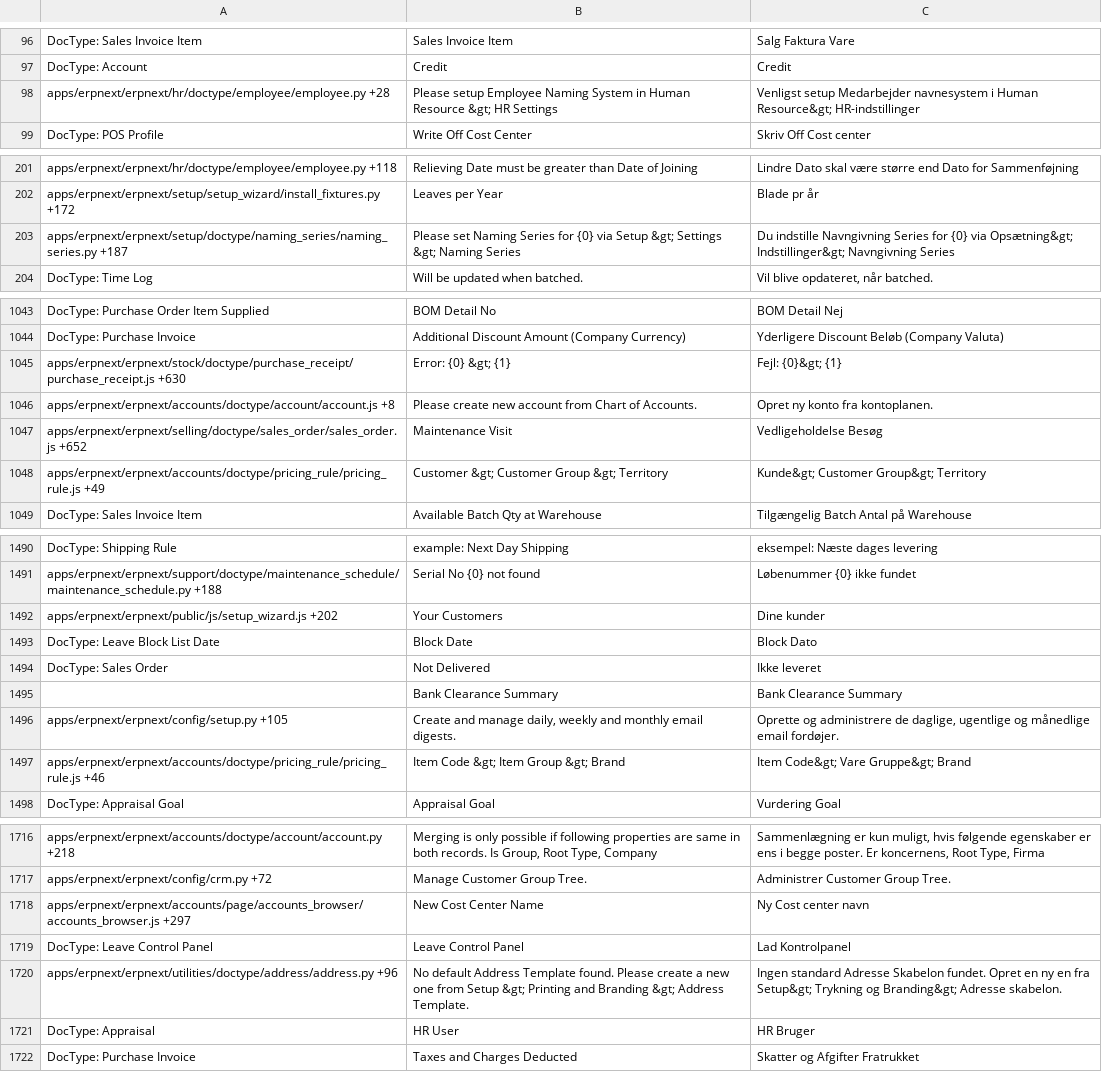
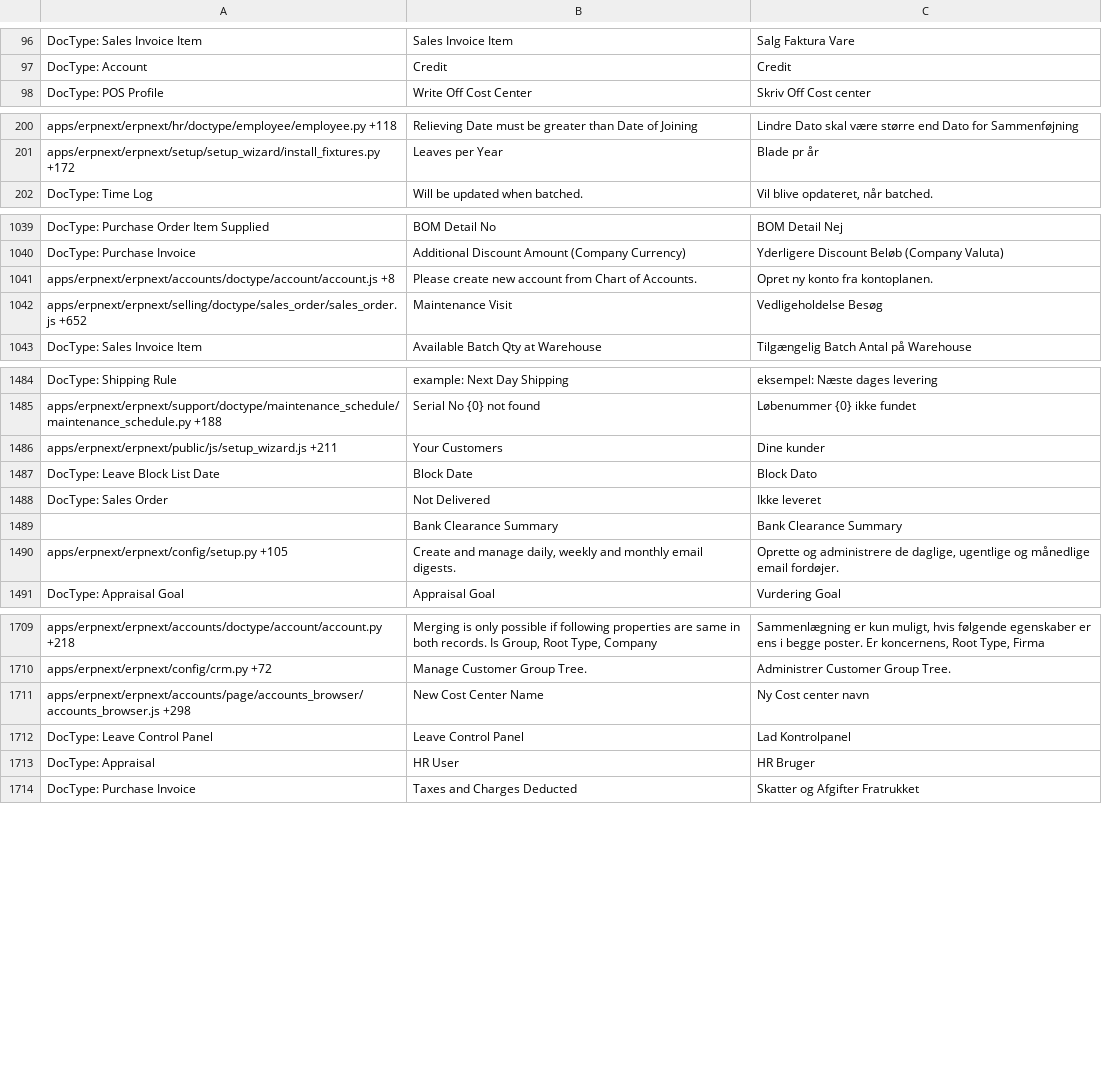
Before and after one commit to techyst-net/nexyst, a CSV file: erpnext/translations/da-DK.csv, drawn as a sheet; only a part is shown, gaps mark what is left out; the diff covers the shown part only.

```diff
--- a/erpnext/translations/da-DK.csv
+++ b/erpnext/translations/da-DK.csv
@@ -97,3 +97,2 @@ DocType: Sales Invoice Item,Sales Invoice Item,Salg Faktura Vare
 DocType: Account,Credit,Credit
-apps/erpnext/erpnext/hr/doctype/employee/employee.py +28,Please setup Employee Naming System in Human Resource &gt; HR Settings,Venligst setup Medarbejder navnesystem i Human Resource&gt; HR-indstillinger
 DocType: POS Profile,Write Off Cost Center,Skriv Off Cost center
@@ -203,3 +202,2 @@ apps/erpnext/erpnext/hr/doctype/employee/employee.py +118,Relieving Date must be
 apps/erpnext/erpnext/setup/setup_wizard/install_fixtures.py +172,Leaves per Year,Blade pr år
-apps/erpnext/erpnext/setup/doctype/naming_series/naming_series.py +187,Please set Naming Series for {0} via Setup &gt; Settings &gt; Naming Series,Du indstille Navngivning Series for {0} via Opsætning&gt; Indstillinger&gt; Navngivning Series
 DocType: Time Log,Will be updated when batched.,"Vil blive opdateret, når batched."
@@ -1068,6 +1064,4 @@ DocType: Purchase Order Item Supplied,BOM Detail No,BOM Detail Nej
 DocType: Purchase Invoice,Additional Discount Amount (Company Currency),Yderligere Discount Beløb (Company Valuta)
-apps/erpnext/erpnext/stock/doctype/purchase_receipt/purchase_receipt.js +630,Error: {0} &gt; {1},Fejl: {0}&gt; {1}
 apps/erpnext/erpnext/accounts/doctype/account/account.js +8,Please create new account from Chart of Accounts.,Opret ny konto fra kontoplanen.
 apps/erpnext/erpnext/selling/doctype/sales_order/sales_order.js +652,Maintenance Visit,Vedligeholdelse Besøg
-apps/erpnext/erpnext/accounts/doctype/pricing_rule/pricing_rule.js +49,Customer &gt; Customer Group &gt; Territory,Kunde&gt; Customer Group&gt; Territory
 DocType: Sales Invoice Item,Available Batch Qty at Warehouse,Tilgængelig Batch Antal på Warehouse
@@ -1516,3 +1510,3 @@ DocType: Shipping Rule,example: Next Day Shipping,eksempel: Næste dages leverin
 apps/erpnext/erpnext/support/doctype/maintenance_schedule/maintenance_schedule.py +188,Serial No {0} not found,Løbenummer {0} ikke fundet
-apps/erpnext/erpnext/public/js/setup_wizard.js +202,Your Customers,Dine kunder
+apps/erpnext/erpnext/public/js/setup_wizard.js +211,Your Customers,Dine kunder
 DocType: Leave Block List Date,Block Date,Block Dato
@@ -1521,3 +1515,2 @@ DocType: Sales Order,Not Delivered,Ikke leveret
 apps/erpnext/erpnext/config/setup.py +105,"Create and manage daily, weekly and monthly email digests.","Oprette og administrere de daglige, ugentlige og månedlige email fordøjer."
-apps/erpnext/erpnext/accounts/doctype/pricing_rule/pricing_rule.js +46,Item Code &gt; Item Group &gt; Brand,Item Code&gt; Vare Gruppe&gt; Brand
 DocType: Appraisal Goal,Appraisal Goal,Vurdering Goal
@@ -1763,5 +1756,4 @@ apps/erpnext/erpnext/accounts/doctype/account/account.py +218,"Merging is only p
 apps/erpnext/erpnext/config/crm.py +72,Manage Customer Group Tree.,Administrer Customer Group Tree.
-apps/erpnext/erpnext/accounts/page/accounts_browser/accounts_browser.js +297,New Cost Center Name,Ny Cost center navn
+apps/erpnext/erpnext/accounts/page/accounts_browser/accounts_browser.js +298,New Cost Center Name,Ny Cost center navn
 DocType: Leave Control Panel,Leave Control Panel,Lad Kontrolpanel
-apps/erpnext/erpnext/utilities/doctype/address/address.py +96,No default Address Template found. Please create a new one from Setup &gt; Printing and Branding &gt; Address Template.,Ingen standard Adresse Skabelon fundet. Opret en ny en fra Setup&gt; Trykning og Branding&gt; Adresse skabelon.
 DocType: Appraisal,HR User,HR Bruger
```
Also changed, not shown: 4 removed rows and 61 edited cells elsewhere in this file, erpnext/translations/bs.csv, erpnext/translations/es-PE.csv, 51 other files.
